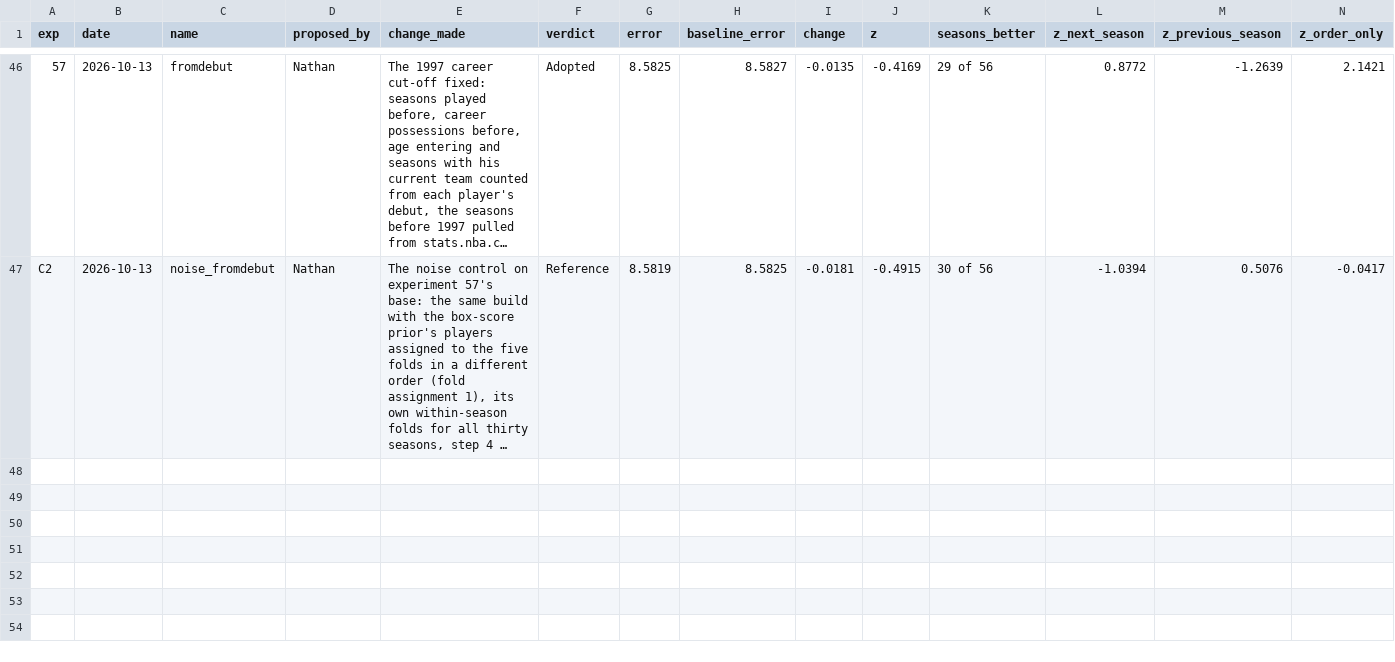
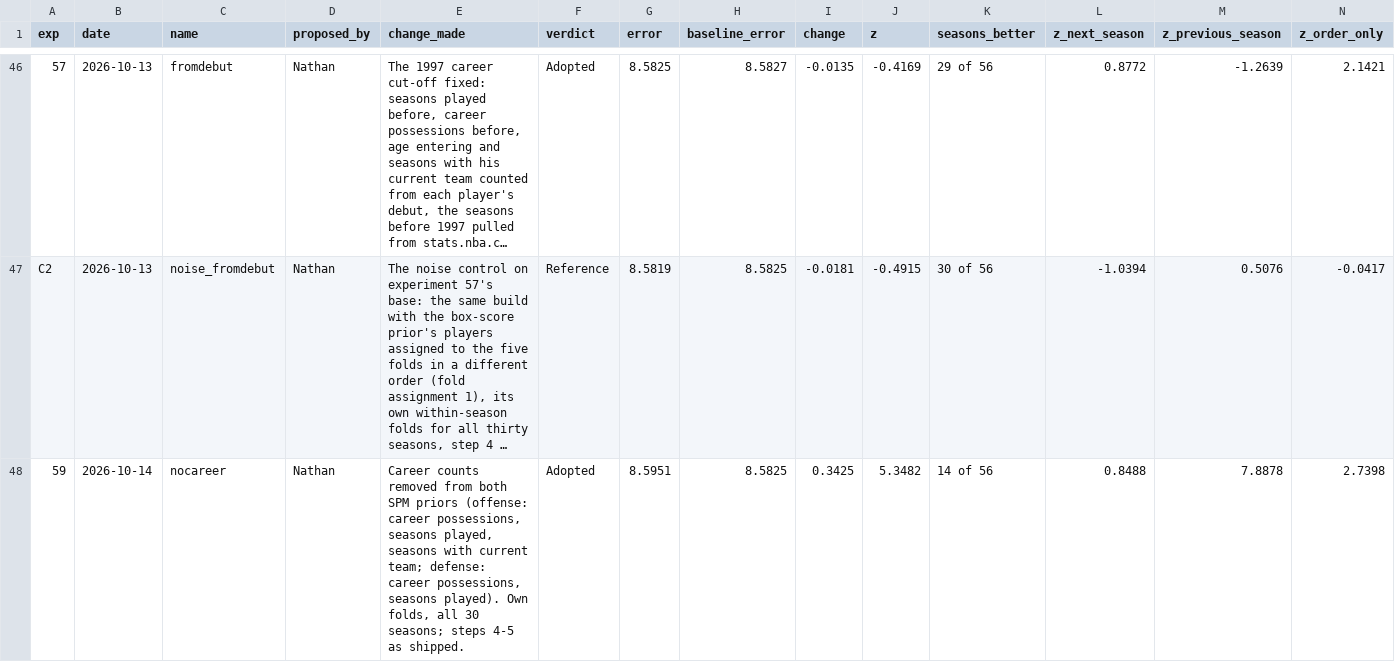
Before and after one commit to bbstats/openrapm, a CSV file: experiments/runs.csv, drawn as a sheet; only a part is shown, gaps mark what is left out; long unchanged cells end in …; rows hold the shown columns only; the diff names each change by its address in the sheet, - before the commit and + after, or states it on an @@ line.

```diff
--- a/experiments/runs.csv
+++ b/experiments/runs.csv
+row 48: 59 | 2026-10-14 | nocareer | Nathan | Career counts removed from both SPM priors (offense: career possessions, seasons played, seasons with current team; defense: career possessions, seasons played). Own folds, all 30 seasons; steps 4-5 as shipped. | Adopted | 8.5951 | 8.5825 | 0.3425 | 5.3482 | 14 of 56 | 0.8488 | 7.8878 | 2.7398
```
Also changed, not shown: 45 other files.
